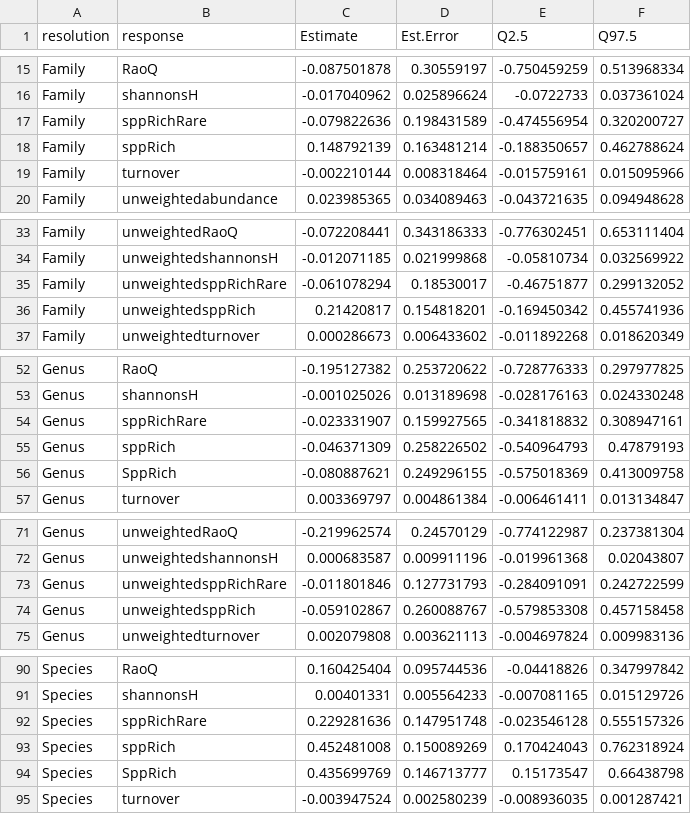
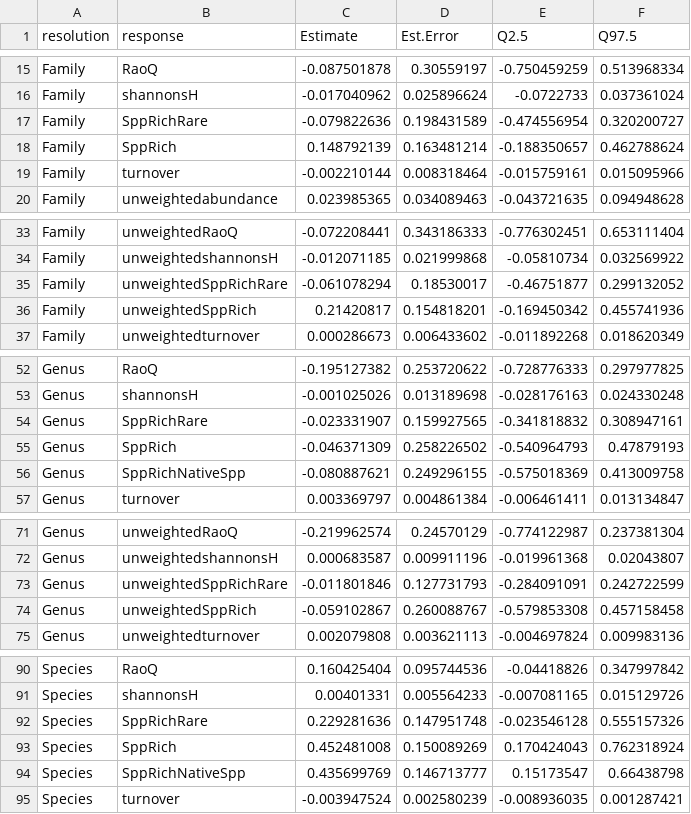
Before and after one commit to Ewelti/EuroAquaticMacroInverts, a CSV file: outputs/SplitSensitivityTrends.csv, drawn as a sheet; only a part is shown, gaps mark what is left out; the diff covers the shown part only.

Commit message:
fixing naming issue when combining taxonomic resolution sensitivity analysis

```diff
--- a/outputs/SplitSensitivityTrends.csv
+++ b/outputs/SplitSensitivityTrends.csv
@@ -16,4 +16,4 @@ Family,RaoQ,-0.087501878,0.30559197,-0.750459259,0.513968334
 Family,shannonsH,-0.017040962,0.025896624,-0.0722733,0.037361024
-Family,sppRichRare,-0.079822636,0.198431589,-0.474556954,0.320200727
-Family,sppRich,0.148792139,0.163481214,-0.188350657,0.462788624
+Family,SppRichRare,-0.079822636,0.198431589,-0.474556954,0.320200727
+Family,SppRich,0.148792139,0.163481214,-0.188350657,0.462788624
 Family,turnover,-0.002210144,0.008318464,-0.015759161,0.015095966
@@ -34,4 +34,4 @@ Family,unweightedRaoQ,-0.072208441,0.343186333,-0.776302451,0.653111404
 Family,unweightedshannonsH,-0.012071185,0.021999868,-0.05810734,0.032569922
-Family,unweightedsppRichRare,-0.061078294,0.18530017,-0.46751877,0.299132052
-Family,unweightedsppRich,0.21420817,0.154818201,-0.169450342,0.455741936
+Family,unweightedSppRichRare,-0.061078294,0.18530017,-0.46751877,0.299132052
+Family,unweightedSppRich,0.21420817,0.154818201,-0.169450342,0.455741936
 Family,unweightedturnover,0.000286673,0.006433602,-0.011892268,0.018620349
@@ -53,5 +53,5 @@ Genus,RaoQ,-0.195127382,0.253720622,-0.728776333,0.297977825
 Genus,shannonsH,-0.001025026,0.013189698,-0.028176163,0.024330248
-Genus,sppRichRare,-0.023331907,0.159927565,-0.341818832,0.308947161
-Genus,sppRich,-0.046371309,0.258226502,-0.540964793,0.47879193
-Genus,SppRich,-0.080887621,0.249296155,-0.575018369,0.413009758
+Genus,SppRichRare,-0.023331907,0.159927565,-0.341818832,0.308947161
+Genus,SppRich,-0.046371309,0.258226502,-0.540964793,0.47879193
+Genus,SppRichNativeSpp,-0.080887621,0.249296155,-0.575018369,0.413009758
 Genus,turnover,0.003369797,0.004861384,-0.006461411,0.013134847
@@ -72,4 +72,4 @@ Genus,unweightedRaoQ,-0.219962574,0.24570129,-0.774122987,0.237381304
 Genus,unweightedshannonsH,0.000683587,0.009911196,-0.019961368,0.02043807
-Genus,unweightedsppRichRare,-0.011801846,0.127731793,-0.284091091,0.242722599
-Genus,unweightedsppRich,-0.059102867,0.260088767,-0.579853308,0.457158458
+Genus,unweightedSppRichRare,-0.011801846,0.127731793,-0.284091091,0.242722599
+Genus,unweightedSppRich,-0.059102867,0.260088767,-0.579853308,0.457158458
 Genus,unweightedturnover,0.002079808,0.003621113,-0.004697824,0.009983136
@@ -91,5 +91,5 @@ Species,RaoQ,0.160425404,0.095744536,-0.04418826,0.347997842
 Species,shannonsH,0.00401331,0.005564233,-0.007081165,0.015129726
-Species,sppRichRare,0.229281636,0.147951748,-0.023546128,0.555157326
-Species,sppRich,0.452481008,0.150089269,0.170424043,0.762318924
-Species,SppRich,0.435699769,0.146713777,0.15173547,0.66438798
+Species,SppRichRare,0.229281636,0.147951748,-0.023546128,0.555157326
+Species,SppRich,0.452481008,0.150089269,0.170424043,0.762318924
+Species,SppRichNativeSpp,0.435699769,0.146713777,0.15173547,0.66438798
 Species,turnover,-0.003947524,0.002580239,-0.008936035,0.001287421
```
Also changed, not shown: 2 edited cells elsewhere in this file, 1 other file.
